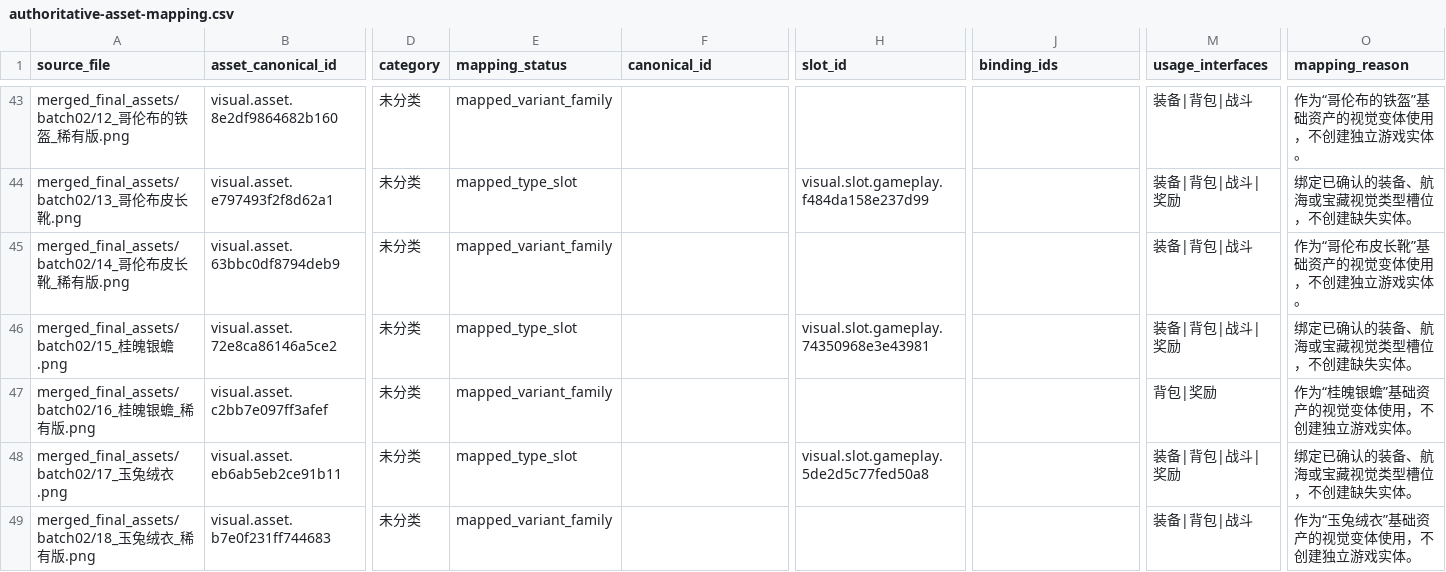
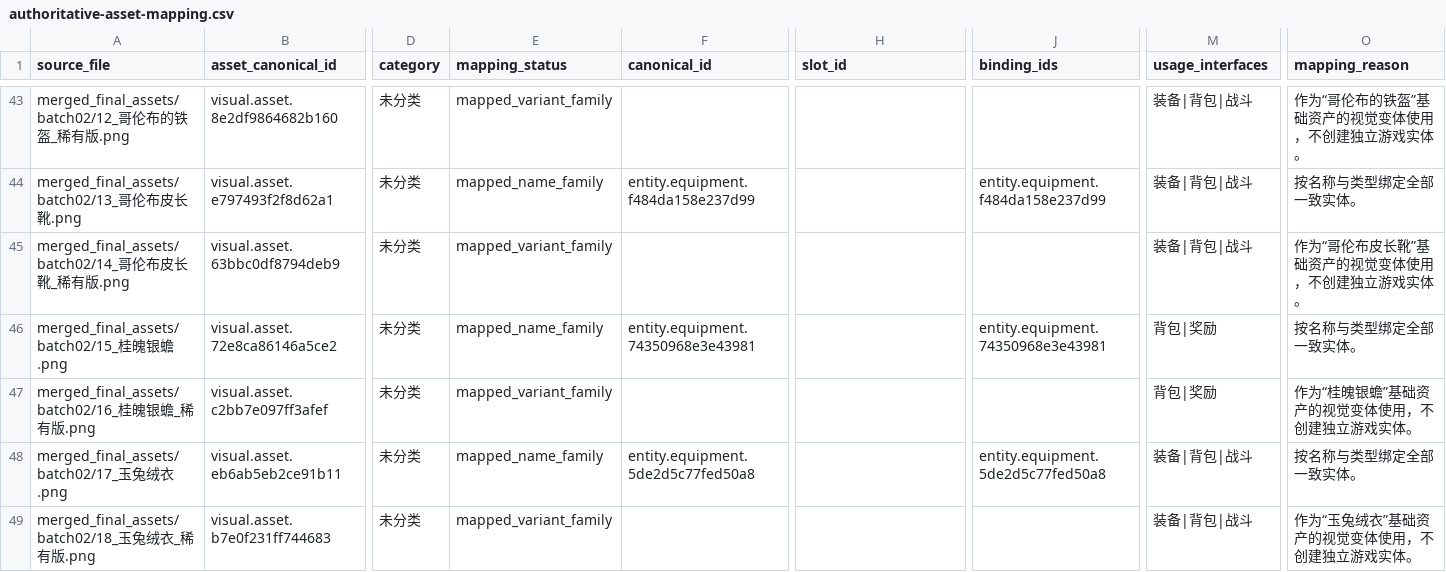
Before and after one commit to CooperZhuang/zhsh-mmo-server, a CSV file: docs/design/authoritative-asset-mapping.csv, drawn as a sheet; only a part is shown, gaps mark what is left out; the diff covers the shown part only; the diff names each change by its address in the sheet, - before the commit and + after, or states it on an @@ line.

```diff
--- a/docs/design/authoritative-asset-mapping.csv
+++ b/docs/design/authoritative-asset-mapping.csv
-E44 (mapping_status): mapped_type_slot
+E44 (mapping_status): mapped_name_family
-F44 (canonical_id): (empty)
+F44 (canonical_id): entity.equipment.f484da158e237d99
-H44 (slot_id): visual.slot.gameplay.f484da158e237d99
+H44 (slot_id): (empty)
-J44 (binding_ids): (empty)
+J44 (binding_ids): entity.equipment.f484da158e237d99
-M44 (usage_interfaces): 装备|背包|战斗|奖励
+M44 (usage_interfaces): 装备|背包|战斗
-O44 (mapping_reason): 绑定已确认的装备、航海或宝藏视觉类型槽位，不创建缺失实体。
+O44 (mapping_reason): 按名称与类型绑定全部一致实体。
-E46 (mapping_status): mapped_type_slot
+E46 (mapping_status): mapped_name_family
-F46 (canonical_id): (empty)
+F46 (canonical_id): entity.equipment.74350968e3e43981
-H46 (slot_id): visual.slot.gameplay.74350968e3e43981
+H46 (slot_id): (empty)
-J46 (binding_ids): (empty)
+J46 (binding_ids): entity.equipment.74350968e3e43981
-M46 (usage_interfaces): 装备|背包|战斗|奖励
+M46 (usage_interfaces): 背包|奖励
-O46 (mapping_reason): 绑定已确认的装备、航海或宝藏视觉类型槽位，不创建缺失实体。
+O46 (mapping_reason): 按名称与类型绑定全部一致实体。
-E48 (mapping_status): mapped_type_slot
+E48 (mapping_status): mapped_name_family
-F48 (canonical_id): (empty)
+F48 (canonical_id): entity.equipment.5de2d5c77fed50a8
-H48 (slot_id): visual.slot.gameplay.5de2d5c77fed50a8
+H48 (slot_id): (empty)
-J48 (binding_ids): (empty)
+J48 (binding_ids): entity.equipment.5de2d5c77fed50a8
-M48 (usage_interfaces): 装备|背包|战斗|奖励
+M48 (usage_interfaces): 装备|背包|战斗
-O48 (mapping_reason): 绑定已确认的装备、航海或宝藏视觉类型槽位，不创建缺失实体。
+O48 (mapping_reason): 按名称与类型绑定全部一致实体。
```
Also changed, not shown: 161 edited cells elsewhere in this file, 47 other files.
